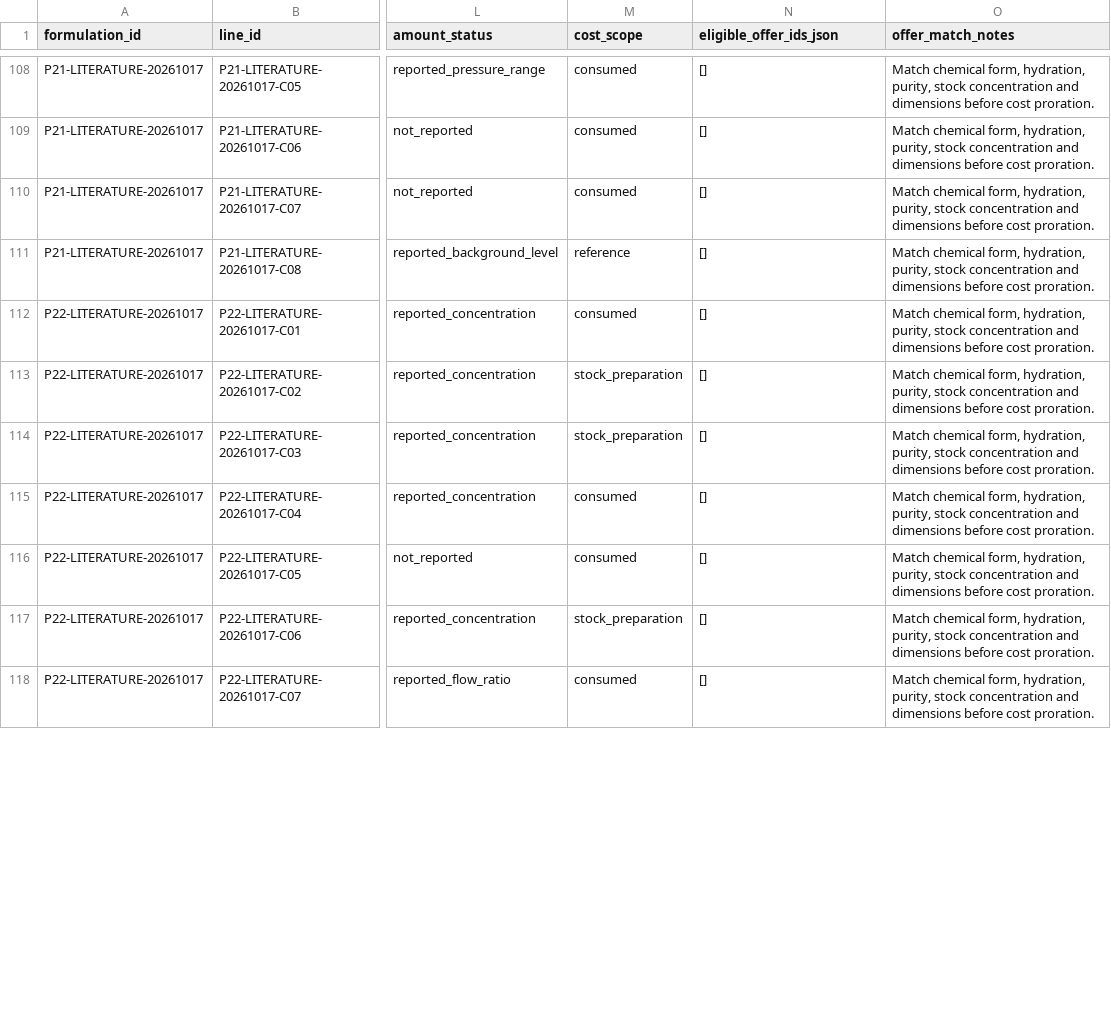
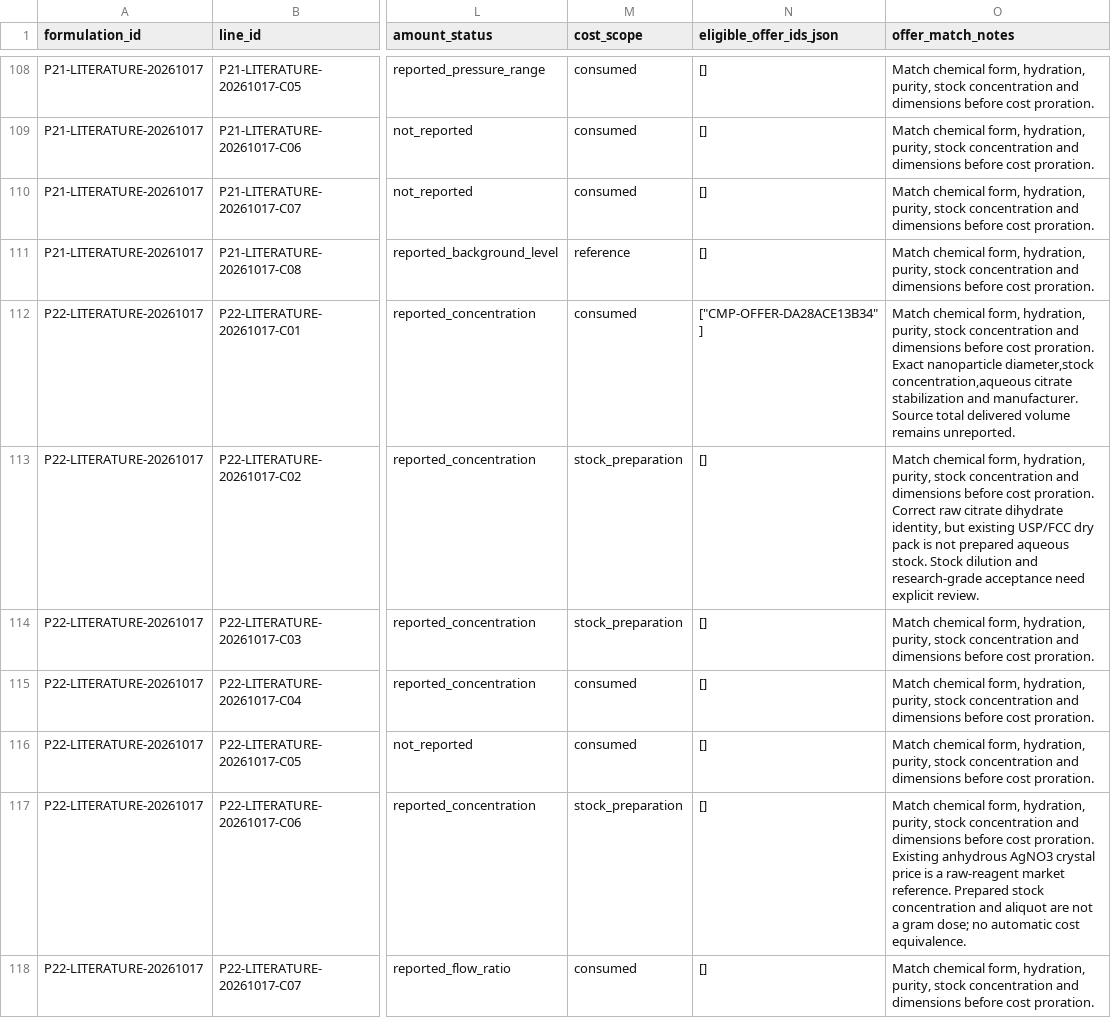
Before and after one commit to PodComet/ICoN-PCL-Equipment-Metadata, a CSV file: catalog/formulation_components.csv, drawn as a sheet; only a part is shown, gaps mark what is left out; the diff covers the shown part only; the diff names each change by its address in the sheet, - before the commit and + after, or states it on an @@ line.

Commit message:
Add source-scoped 2026 purchase prices and coverage reports

```diff
--- a/catalog/formulation_components.csv
+++ b/catalog/formulation_components.csv
-N112 (eligible_offer_ids_json): []
+N112 (eligible_offer_ids_json): ["CMP-OFFER-DA28ACE13B34"]
-O112 (offer_match_notes): …cost proration.
+O112 (offer_match_notes): …cost proration. Exact nanoparticle diameter,stock concentration,aqueous citrate stabilization and manufacturer. Source total delivered volume remains unreported.
-O113 (offer_match_notes): …cost proration.
+O113 (offer_match_notes): …cost proration. Correct raw citrate dihydrate identity, but existing USP/FCC dry pack is not prepared aqueous stock. Stock dilution and research-grade acceptance need explicit review.
-O117 (offer_match_notes): …cost proration.
+O117 (offer_match_notes): …cost proration. Existing anhydrous AgNO3 crystal price is a raw-reagent market reference. Prepared stock concentration and aliquot are not a gram dose; no automatic cost equivalence.
```
Also changed, not shown: 53 edited cells elsewhere in this file, catalog/category_price_estimates.csv, catalog/equipment_msrp_estimates.csv, 28 other files.
